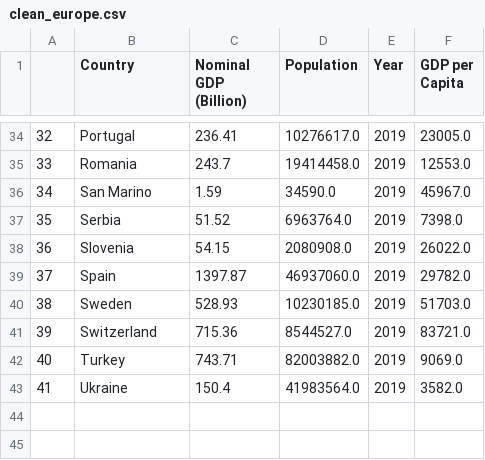
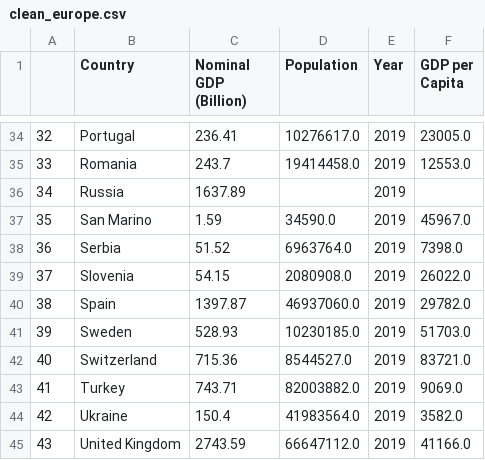
Before and after one commit to david880110/Economy-by-Country, a CSV file: clean_data/clean_europe.csv, drawn as a sheet; only a part is shown, gaps mark what is left out; addresses are those after the commit; the diff names each change by its address in the sheet, - before the commit and + after, or states it on an @@ line.

Commit message:
add Russia pop data

```diff
--- a/clean_data/clean_europe.csv
+++ b/clean_data/clean_europe.csv
+row 36: 34 | Russia | 1637.89 |  | 2019
@@ column A renumbered between rows 37 and 44 @@
+row 45: 43 | United Kingdom | 2743.59 | 66647112.0 | 2019 | 41166.0
```
Also changed, not shown: raw_data/data-pop-europe-2019.csv, 3 other files.
